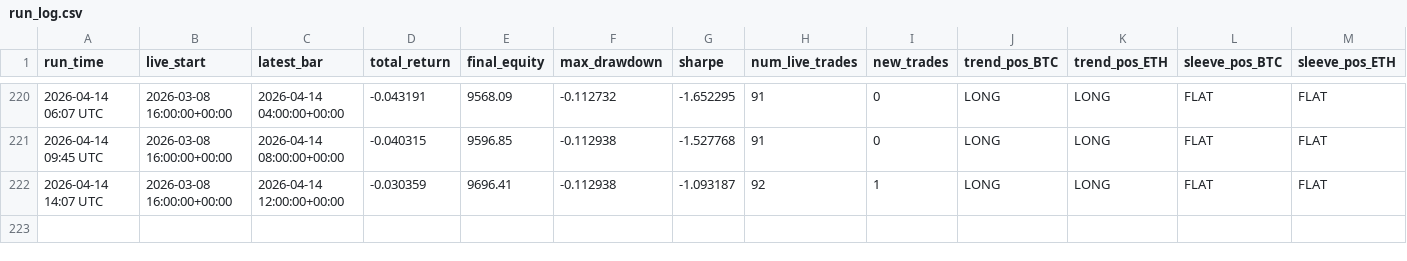
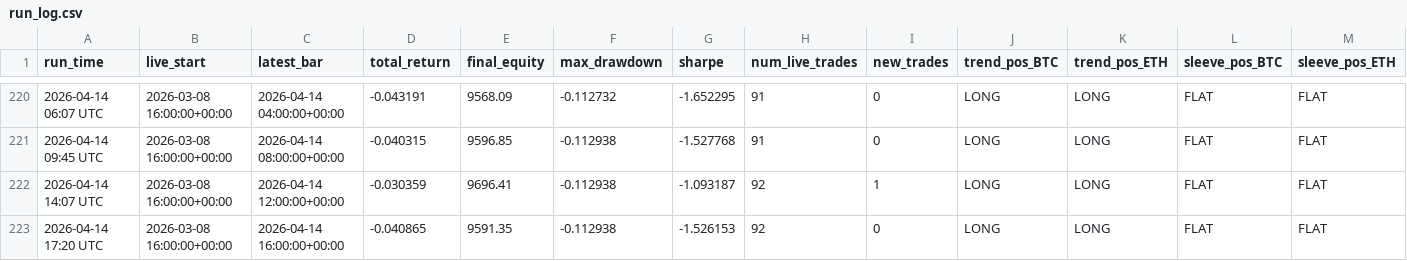
Before and after one commit to baeks0414/quant-4h-dual, a CSV file: results/paper_live_rt/run_log.csv, drawn as a sheet; only a part is shown, gaps mark what is left out; rows hold the shown columns only; the diff names each change by its address in the sheet, - before the commit and + after, or states it on an @@ line.

```diff
--- a/results/paper_live_rt/run_log.csv
+++ b/results/paper_live_rt/run_log.csv
+row 223: 2026-04-14 17:20 UTC | 2026-03-08 16:00:00+00:00 | 2026-04-14 16:00:00+00:00 | -0.040865 | 9591.35 | -0.112938 | -1.526153 | 92 | 0 | LONG | LONG | FLAT | FLAT
```
Also changed, not shown: results/paper_live_rt/equity_curve.csv, results/paper_live_rt/trades.csv, 1 other file.
